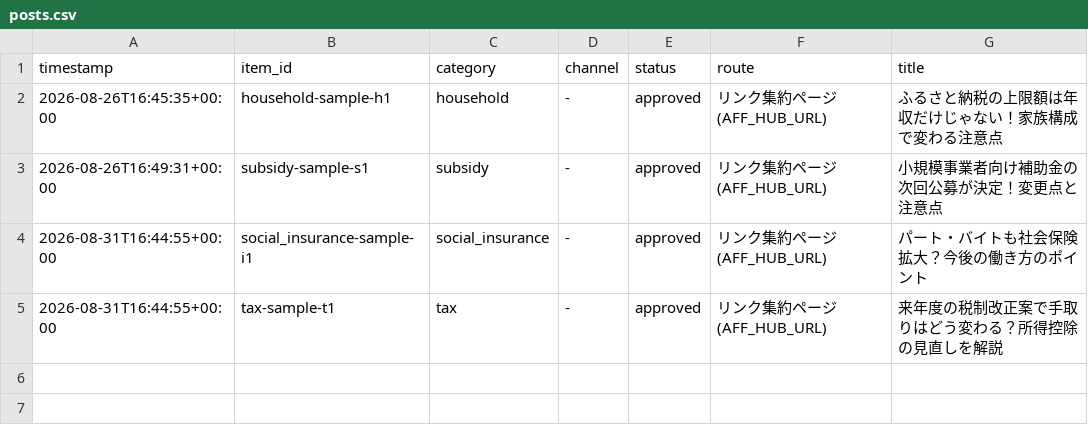
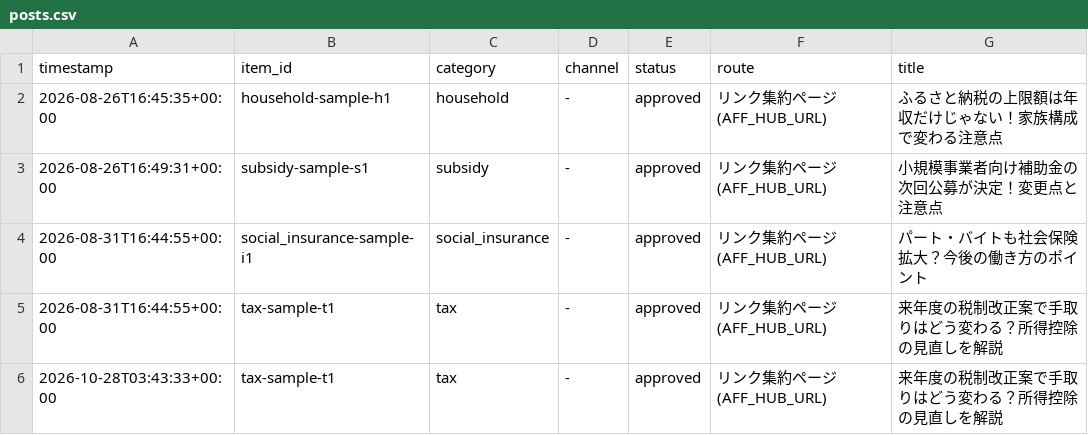
Before and after one commit to dounkiii/intro-git, a CSV file: data/posts.csv, drawn as a sheet; the diff names each change by its address in the sheet, - before the commit and + after, or states it on an @@ line.

```diff
--- a/data/posts.csv
+++ b/data/posts.csv
+row 6: 2026-10-28T03:43:33+00:00 | tax-sample-t1 | tax | - | approved | リンク集約ページ (AFF_HUB_URL) | 来年度の税制改正案で手取りはどう変わる？所得控除の見直しを解説
```
Also changed, not shown: 1 other file.
